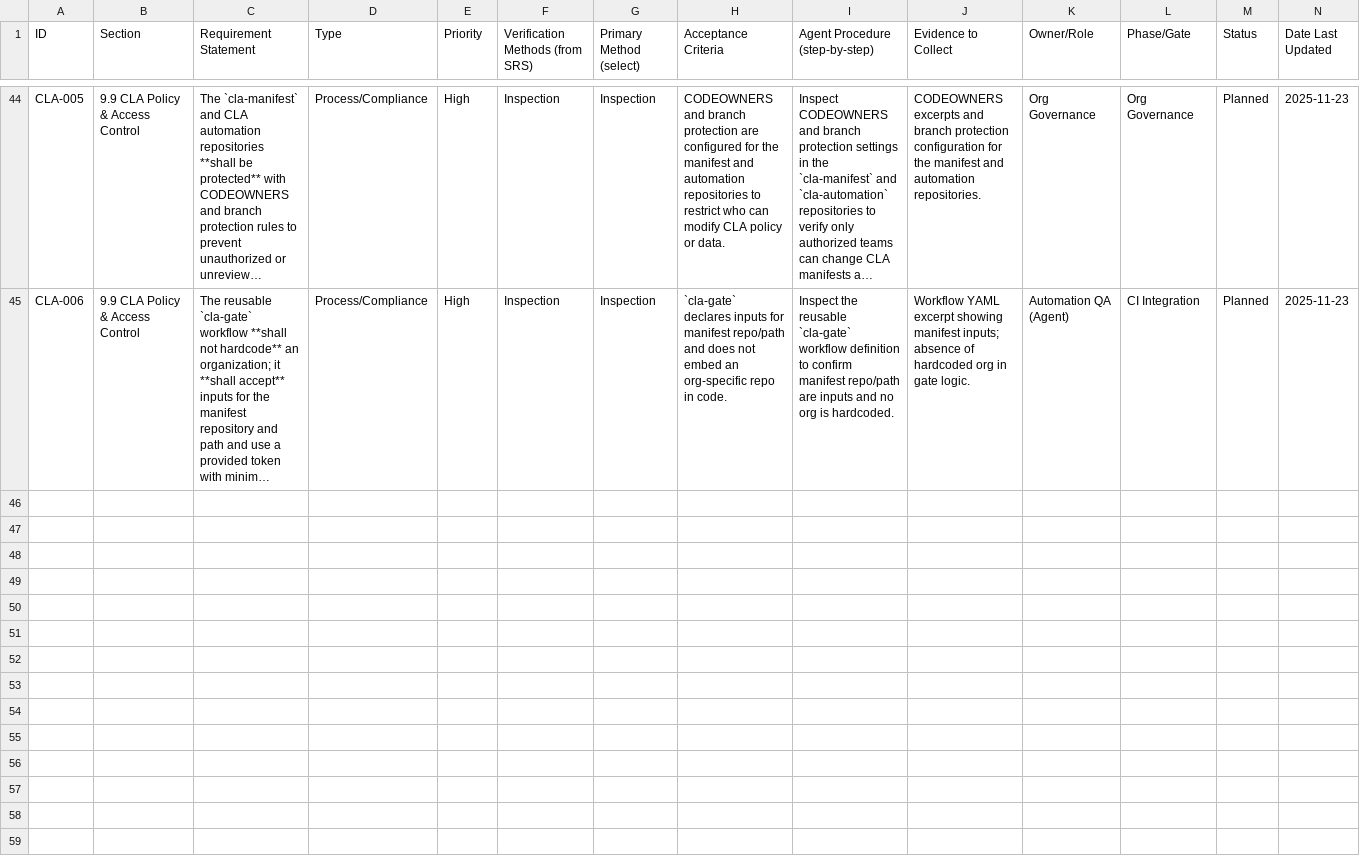
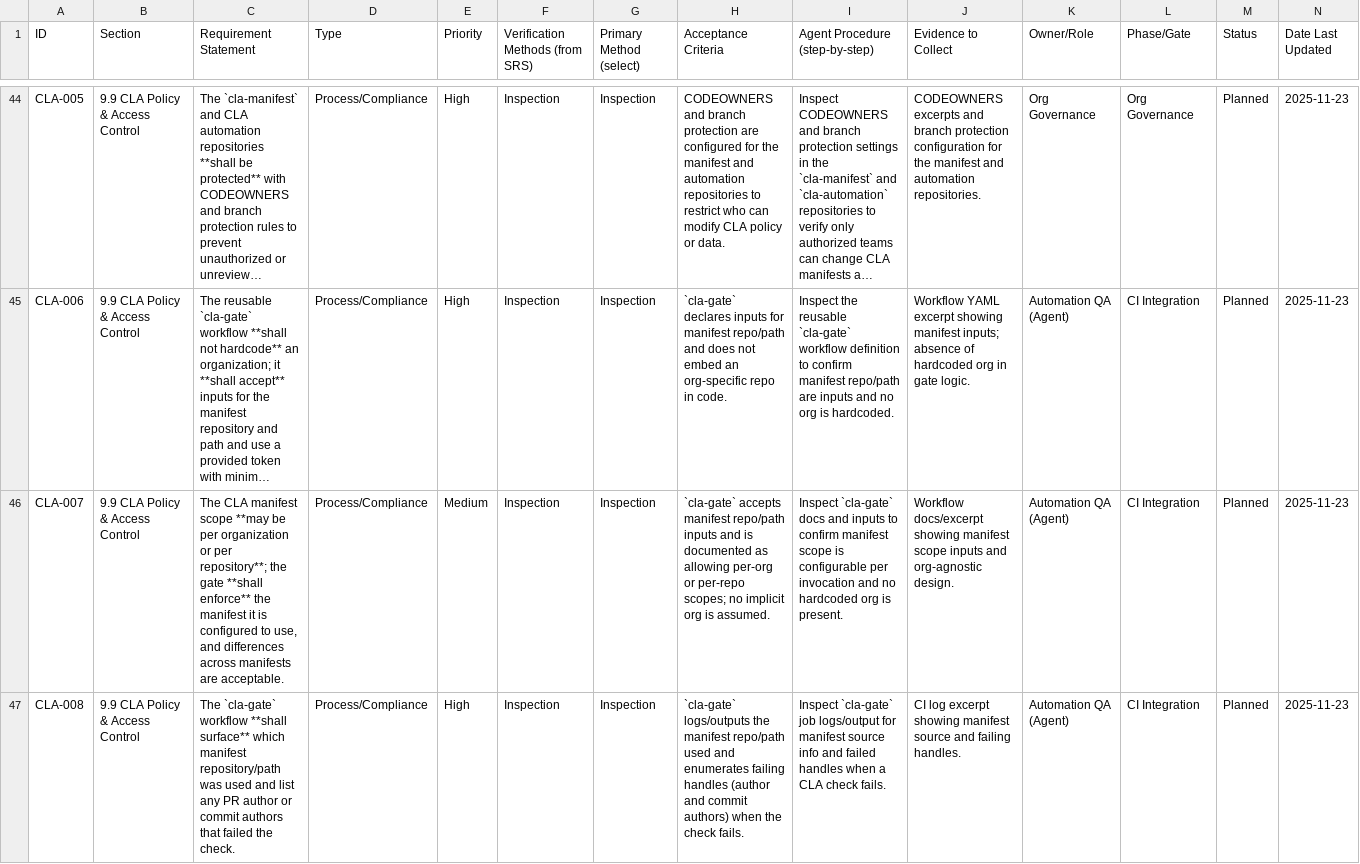
Before and after one commit to ni/labview-icon-editor, a CSV file: docs/requirements/Requirements.csv, drawn as a sheet; only a part is shown, gaps mark what is left out; long unchanged cells end in …; rows hold the shown columns only; the diff covers the shown part only; the diff names each change by its address in the sheet, - before the commit and + after, or states it on an @@ line.

Commit message:
Added 4 new CLA requirements

```diff
--- a/docs/requirements/Requirements.csv
+++ b/docs/requirements/Requirements.csv
+row 46: CLA-007 | 9.9 CLA Policy & Access Control | The CLA manifest scope **may be per organization or per repository**; the gate **shall enforce** the manifest it is configured to use, and differences across manifests are acceptable. | Process/Compliance | Medium | Inspection | Inspection | `cla-gate` accepts manifest repo/path inputs and is documented as allowing per-org or per-repo scopes; no implicit org is assumed. | Inspect `cla-gate` docs and inputs to confirm manifest scope is configurable per invocation and no hardcoded org is present. | Workflow docs/excerpt showing manifest scope inputs and org-agnostic design. | Automation QA (Agent) | CI Integration | Planned | 2025-11-23
+row 47: CLA-008 | 9.9 CLA Policy & Access Control | The `cla-gate` workflow **shall surface** which manifest repository/path was used and list any PR author or commit authors that failed the check. | Process/Compliance | High | Inspection | Inspection | `cla-gate` logs/outputs the manifest repo/path used and enumerates failing handles (author and commit authors) when the check fails. | Inspect `cla-gate` job logs/output for manifest source info and failed handles when a CLA check fails. | CI log excerpt showing manifest source and failing handles. | Automation QA (Agent) | CI Integration | Planned | 2025-11-23
```
Also changed, not shown: 2 added rows elsewhere in this file, 1 other file.
